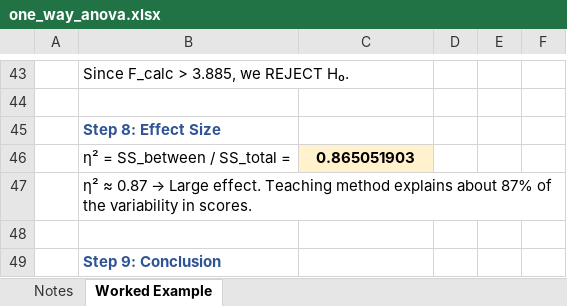
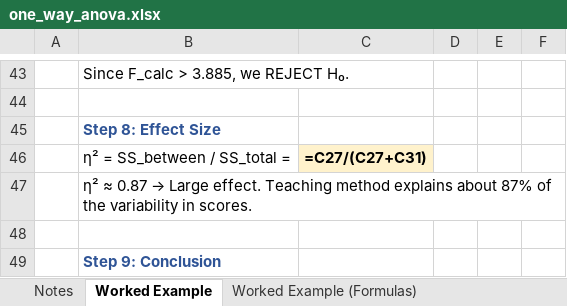
Before and after one commit to sahleone/stats, an Excel workbook: one_way_anova/one_way_anova.xlsx, sheet Worked Example, drawn as a sheet; only a part is shown, gaps mark what is left out; values as stored, in another font and other column widths than the file's, no borders; formulas without a stored value are shown as written; the diff covers the shown part only; the diff names each change by its address in the sheet, - before the commit and + after, or states it on an @@ line.

```diff
--- a/one_way_anova/one_way_anova.xlsx (sheet Worked Example)
+++ b/one_way_anova/one_way_anova.xlsx (sheet Worked Example)
+sheet tab: Worked Example (Formulas)
-C46: 0.865051903
+C46: =C27/(C27+C31)
```
Also changed, not shown: 19 edited cells elsewhere in this sheet, chi_square/chi_square_goodness_of_fit.xlsx, chi_square/chi_square_independence.xlsx, 4 other files.
